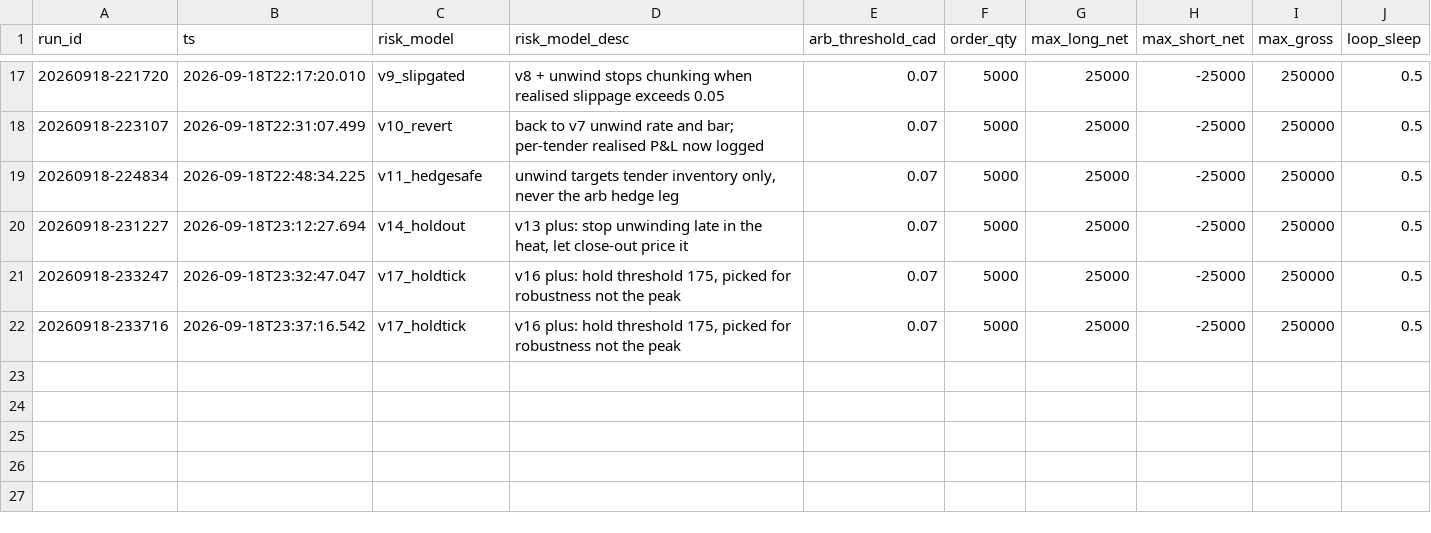
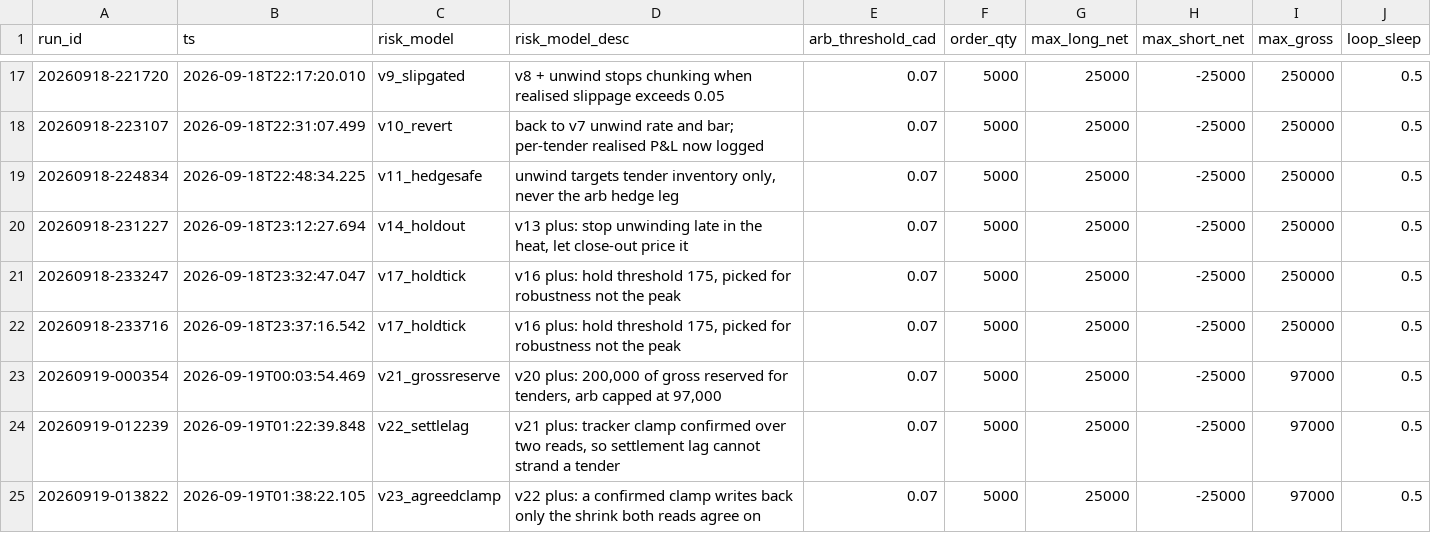
Before and after one commit to oxiwastaken/mscf_comp, a CSV file: ETF/logs/runs.csv, drawn as a sheet; only a part is shown, gaps mark what is left out.

```diff
--- a/ETF/logs/runs.csv
+++ b/ETF/logs/runs.csv
@@ -22 +22,4 @@ run_id,ts,risk_model,risk_model_desc,arb_threshold_cad,order_qty,max_long_net,ma
 20260918-233716,2026-09-18T23:37:16.542,v17_holdtick,"v16 plus: hold threshold 175, picked for robustness not the peak",0.07,5000,25000,-25000,250000,0.5
+20260919-000354,2026-09-19T00:03:54.469,v21_grossreserve,"v20 plus: 200,000 of gross reserved for tenders, arb capped at 97,000",0.07,5000,25000,-25000,97000,0.5
+20260919-012239,2026-09-19T01:22:39.848,v22_settlelag,"v21 plus: tracker clamp confirmed over two reads, so settlement lag cannot strand a tender",0.07,5000,25000,-25000,97000,0.5
+20260919-013822,2026-09-19T01:38:22.105,v23_agreedclamp,v22 plus: a confirmed clamp writes back only the shrink both reads agree on,0.07,5000,25000,-25000,97000,0.5
```
Also changed, not shown: ETF/logs/heats.csv, ETF/logs/tender_pnl.csv, 4 other files.
